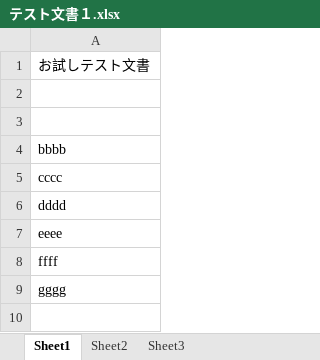
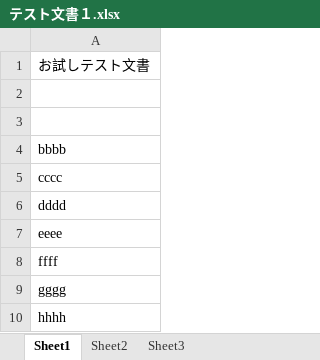
Before and after one commit to jcsizudev/DocTest, an Excel workbook: excel文書/テスト文書１.xlsx, sheet Sheet1, drawn as a sheet; values as stored, in another font and other column widths than the file's, no borders; the diff names each change by its address in the sheet, - before the commit and + after, or states it on an @@ line.

Commit message:
excel変更

```diff
--- a/excel文書/テスト文書１.xlsx (sheet Sheet1)
+++ b/excel文書/テスト文書１.xlsx (sheet Sheet1)
+row 10: hhhh
```
